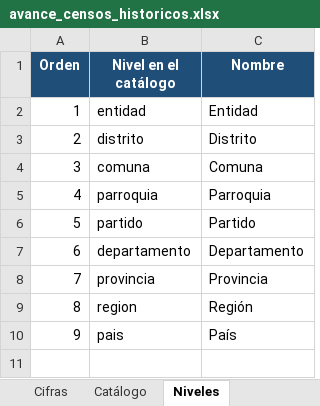
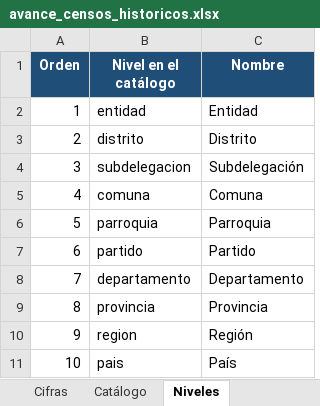
Before and after one commit to edgardo-cerda/censos-chile, an Excel workbook: productos/avance/avance_censos_historicos.xlsx, sheet Niveles, drawn as a sheet; values as stored, in another font and other column widths than the file's, no borders; addresses are those after the commit; the diff names each change by its address in the sheet, - before the commit and + after, or states it on an @@ line.

```diff
--- a/productos/avance/avance_censos_historicos.xlsx (sheet Niveles)
+++ b/productos/avance/avance_censos_historicos.xlsx (sheet Niveles)
+row 4: 3 | subdelegacion | Subdelegación
@@ column A (Orden) renumbered from row 5 down @@
```
Also changed, not shown: sheet Catálogo, sheet Cifras, sheet Cuadros transcritos, sheet Resumen, formulas that keep their value, 15 other files.
